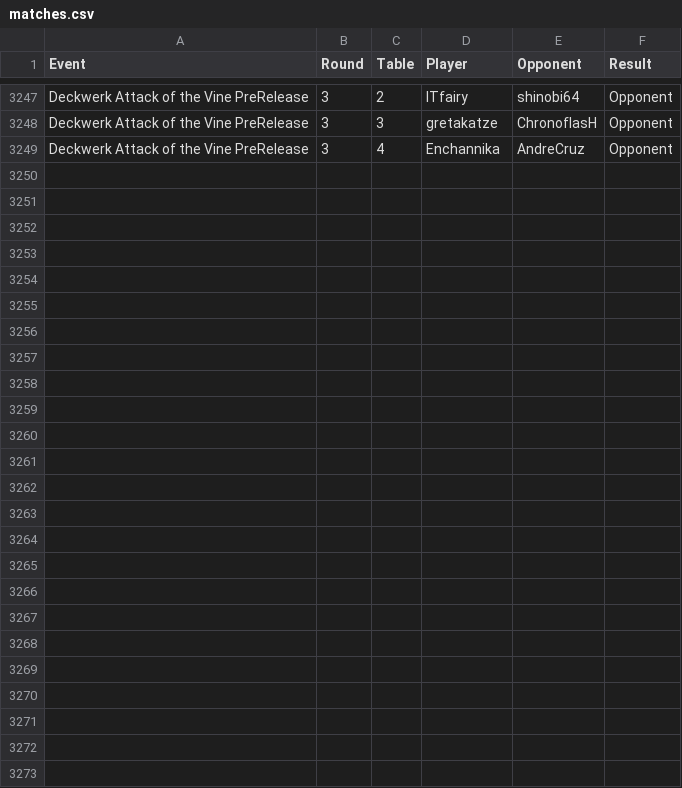
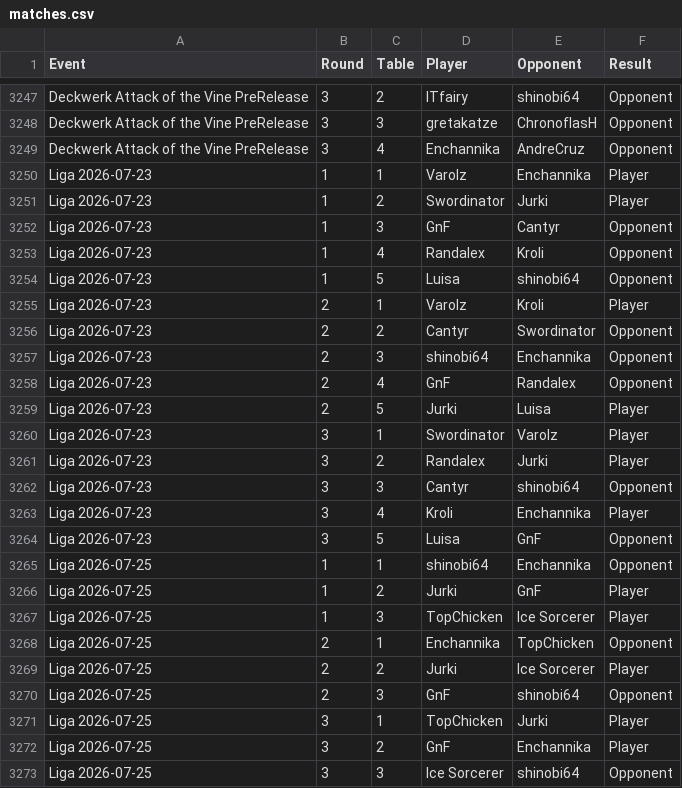
Before and after one commit to shinobi64/lorcana, a CSV file: results/matches.csv, drawn as a sheet; only a part is shown, gaps mark what is left out; the diff names each change by its address in the sheet, - before the commit and + after, or states it on an @@ line.

Commit message:
data: liga 2026-07-25

```diff
--- a/results/matches.csv
+++ b/results/matches.csv
+row 3250: Liga 2026-07-23 | 1 | 1 | Varolz | Enchannika | Player
+row 3251: Liga 2026-07-23 | 1 | 2 | Swordinator | Jurki | Player
+row 3252: Liga 2026-07-23 | 1 | 3 | GnF | Cantyr | Opponent
+row 3253: Liga 2026-07-23 | 1 | 4 | Randalex | Kroli | Opponent
+row 3254: Liga 2026-07-23 | 1 | 5 | Luisa | shinobi64 | Opponent
+row 3255: Liga 2026-07-23 | 2 | 1 | Varolz | Kroli | Player
+row 3256: Liga 2026-07-23 | 2 | 2 | Cantyr | Swordinator | Opponent
+row 3257: Liga 2026-07-23 | 2 | 3 | shinobi64 | Enchannika | Opponent
+row 3258: Liga 2026-07-23 | 2 | 4 | GnF | Randalex | Opponent
+row 3259: Liga 2026-07-23 | 2 | 5 | Jurki | Luisa | Player
+row 3260: Liga 2026-07-23 | 3 | 1 | Swordinator | Varolz | Player
+row 3261: Liga 2026-07-23 | 3 | 2 | Randalex | Jurki | Player
+row 3262: Liga 2026-07-23 | 3 | 3 | Cantyr | shinobi64 | Opponent
+row 3263: Liga 2026-07-23 | 3 | 4 | Kroli | Enchannika | Player
+row 3264: Liga 2026-07-23 | 3 | 5 | Luisa | GnF | Opponent
+row 3265: Liga 2026-07-25 | 1 | 1 | shinobi64 | Enchannika | Opponent
+row 3266: Liga 2026-07-25 | 1 | 2 | Jurki | GnF | Player
+row 3267: Liga 2026-07-25 | 1 | 3 | TopChicken | Ice Sorcerer | Player
+row 3268: Liga 2026-07-25 | 2 | 1 | Enchannika | TopChicken | Opponent
+row 3269: Liga 2026-07-25 | 2 | 2 | Jurki | Ice Sorcerer | Player
+row 3270: Liga 2026-07-25 | 2 | 3 | GnF | shinobi64 | Opponent
+row 3271: Liga 2026-07-25 | 3 | 1 | TopChicken | Jurki | Player
+row 3272: Liga 2026-07-25 | 3 | 2 | GnF | Enchannika | Player
+row 3273: Liga 2026-07-25 | 3 | 3 | Ice Sorcerer | shinobi64 | Opponent
```
Also changed, not shown: results/eventdetails.csv, results/eventresults.csv, 1 other file.
